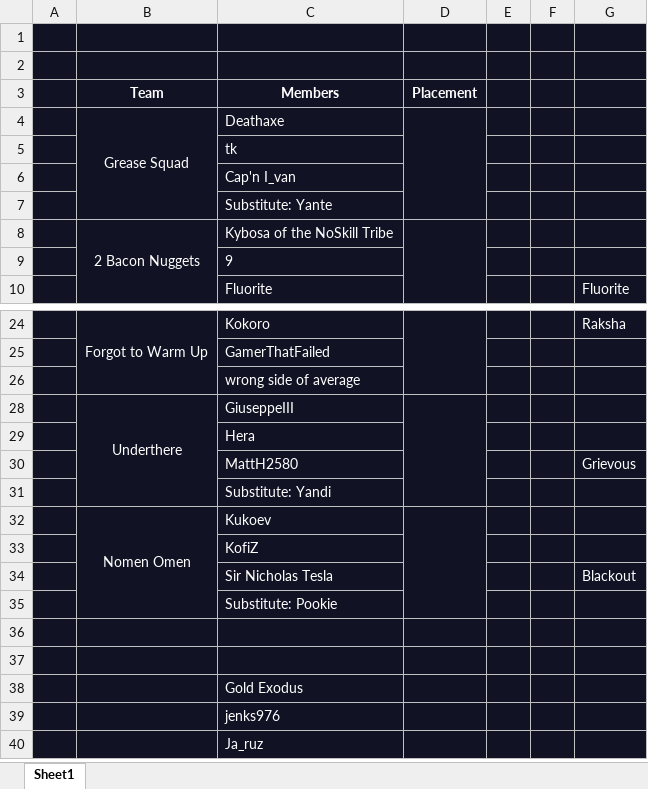
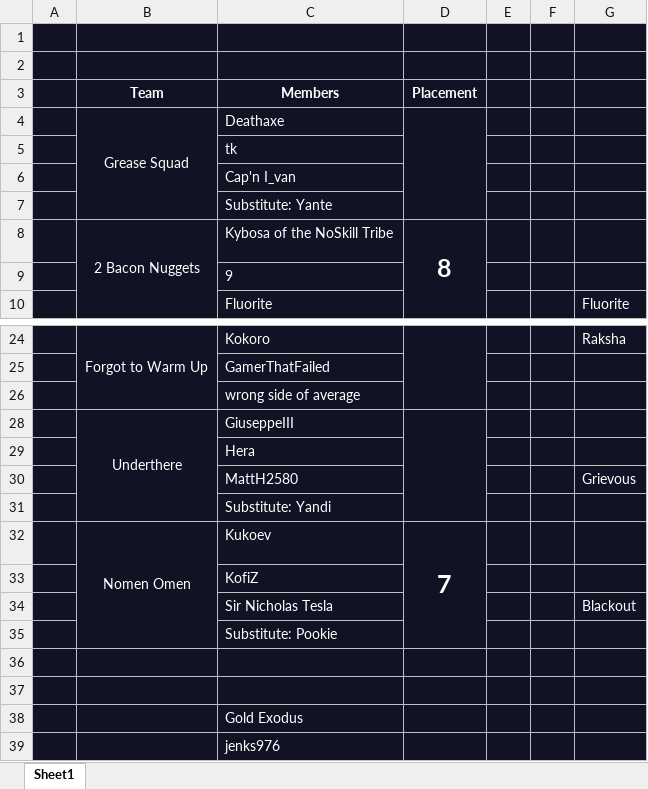
Before and after one commit to TheShowdownEffect/TheShowdownEffect.github.io, an Excel workbook: Tournament1Teams.xlsx, sheet Sheet1, drawn as a sheet; only a part is shown, gaps mark what is left out; the shorter side is filled out with more unchanged rows; values as stored, in another font and other column widths than the file's, no borders; the diff names each change by its address in the sheet, - before the commit and + after, or states it on an @@ line.

Commit message:
team update

```diff
--- a/Tournament1Teams.xlsx (sheet Sheet1)
+++ b/Tournament1Teams.xlsx (sheet Sheet1)
-D8 (Placement): (empty)
+D8 (Placement): 8
-D32 (Placement): (empty)
+D32 (Placement): 7
```
Also changed, not shown: 1 other file.
